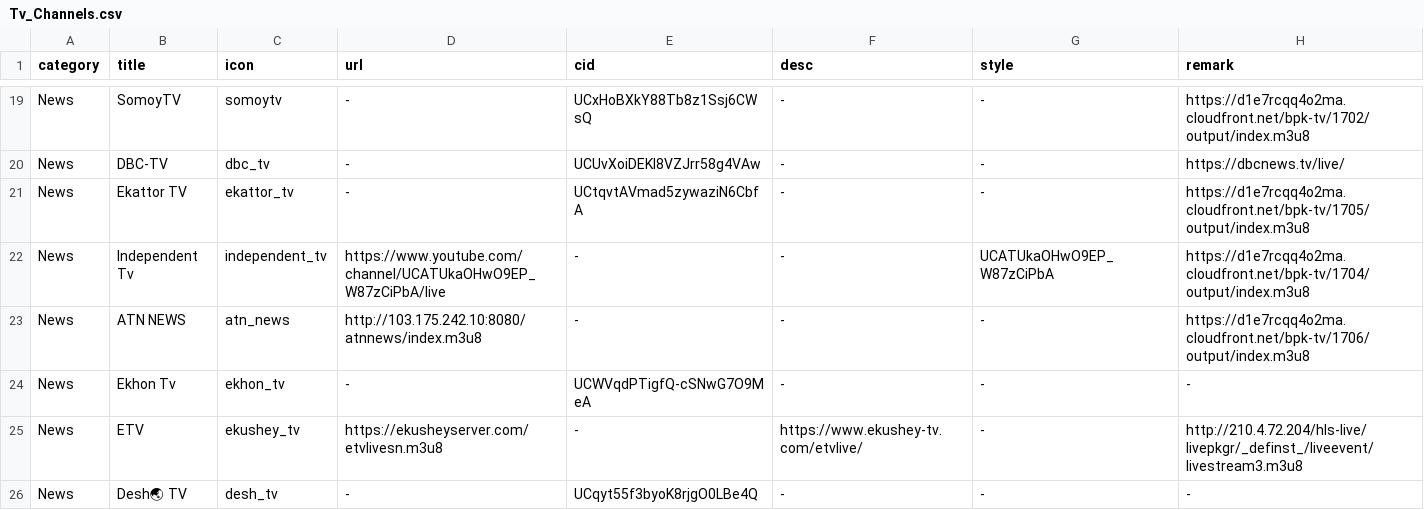
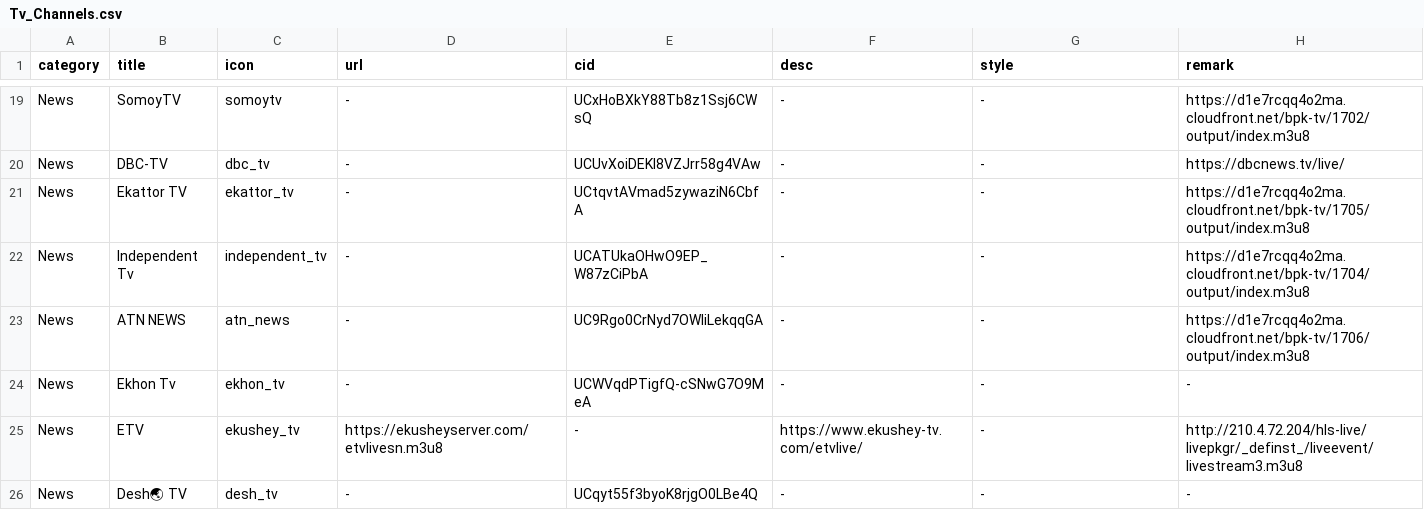
Before and after one commit to Nazrulxp/ClickMedia, a CSV file: Tv_Channels.csv, drawn as a sheet; only a part is shown, gaps mark what is left out.

Commit message:
Update Tv_Channels.csv

```diff
--- a/Tv_Channels.csv
+++ b/Tv_Channels.csv
@@ -21,4 +21,4 @@ News,DBC-TV,dbc_tv,-,UCUvXoiDEKI8VZJrr58g4VAw,-,-,https://dbcnews.tv/live/
 News,Ekattor TV,ekattor_tv,-,UCtqvtAVmad5zywaziN6CbfA,-,-,https://d1e7rcqq4o2ma.cloudfront.net/bpk-tv/1705/output/index.m3u8
-News,Independent Tv,independent_tv,https://www.youtube.com/channel/UCATUkaOHwO9EP_W87zCiPbA/live,-,-,UCATUkaOHwO9EP_W87zCiPbA,https://d1e7rcqq4o2ma.cloudfront.net/bpk-tv/1704/output/index.m3u8
-News,ATN NEWS,atn_news,http://103.175.242.10:8080/atnnews/index.m3u8,-,-,-,https://d1e7rcqq4o2ma.cloudfront.net/bpk-tv/1706/output/index.m3u8
+News,Independent Tv,independent_tv,-,UCATUkaOHwO9EP_W87zCiPbA,-,-,https://d1e7rcqq4o2ma.cloudfront.net/bpk-tv/1704/output/index.m3u8
+News,ATN NEWS,atn_news,-,UC9Rgo0CrNyd7OWliLekqqGA,-,-,https://d1e7rcqq4o2ma.cloudfront.net/bpk-tv/1706/output/index.m3u8
 News,Ekhon Tv,ekhon_tv,-,UCWVqdPTigfQ-cSNwG7O9MeA,-,-,-
```
